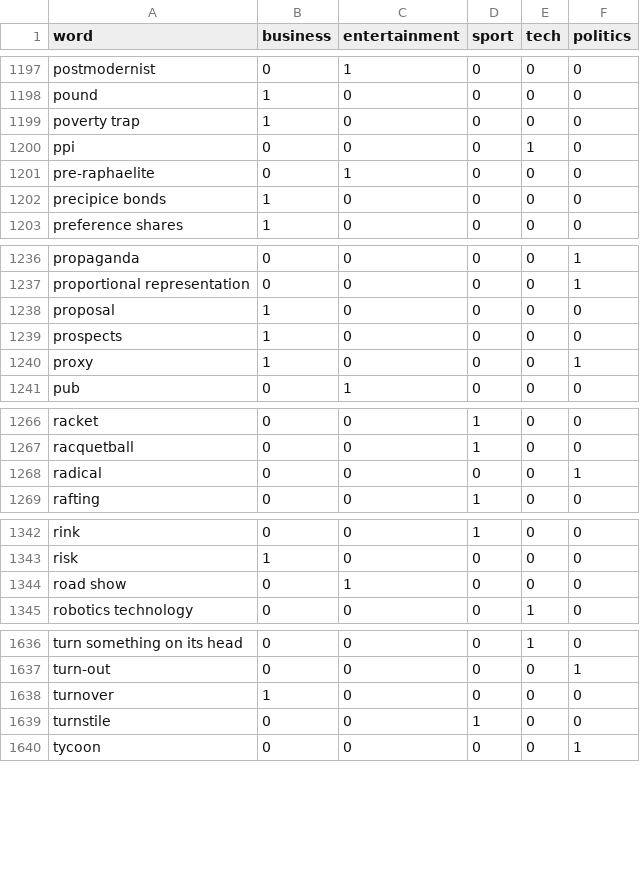
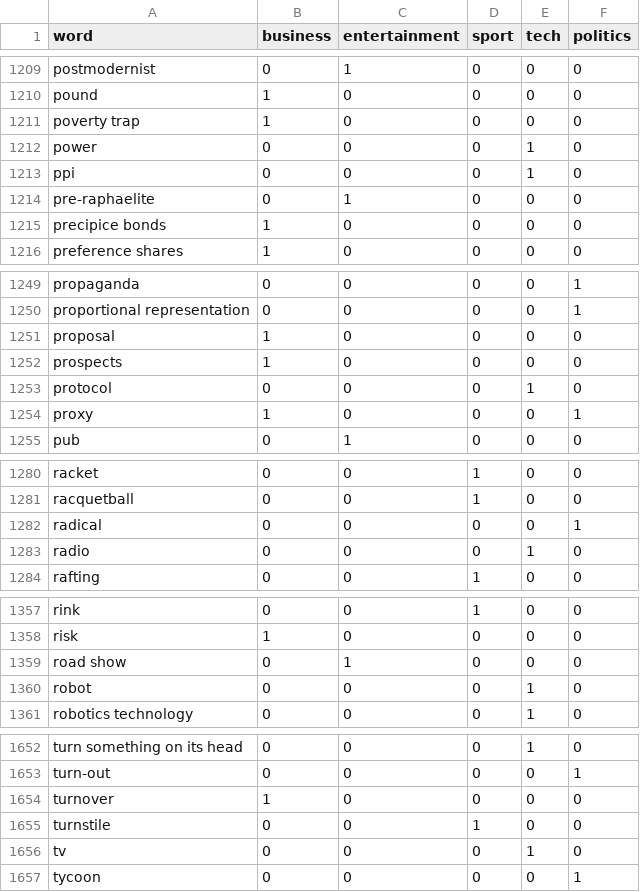
Before and after one commit to PSrope/BERT_Practice, a CSV file: 實做/論文/selective_masking_ver2/important_words.csv (was 實做/論文/selective_masking_ver2/important_dict/important_words.csv), drawn as a sheet; only a part is shown, gaps mark what is left out; the diff covers the shown part only; the diff names each change by its address in the sheet, - before the commit and + after, or states it on an @@ line.

```diff
--- a/實做/論文/selective_masking_ver2/important_dict/important_words.csv
+++ b/實做/論文/selective_masking_ver2/important_words.csv
+row 1212: power | 0 | 0 | 0 | 1 | 0
+row 1253: protocol | 0 | 0 | 0 | 1 | 0
+row 1283: radio | 0 | 0 | 0 | 1 | 0
+row 1360: robot | 0 | 0 | 0 | 1 | 0
+row 1656: tv | 0 | 0 | 0 | 1 | 0
```
Also changed, not shown: 14 added rows and 1 edited cell elsewhere in this file, 6 other files.
